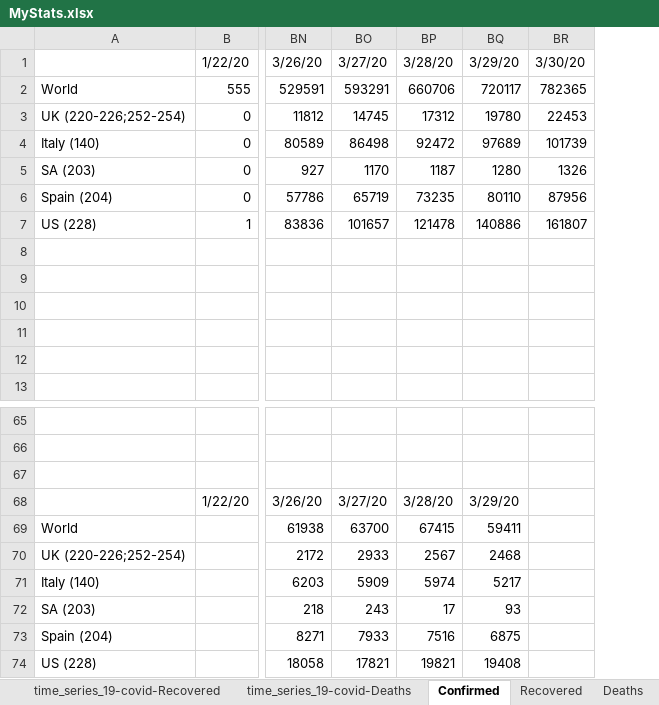
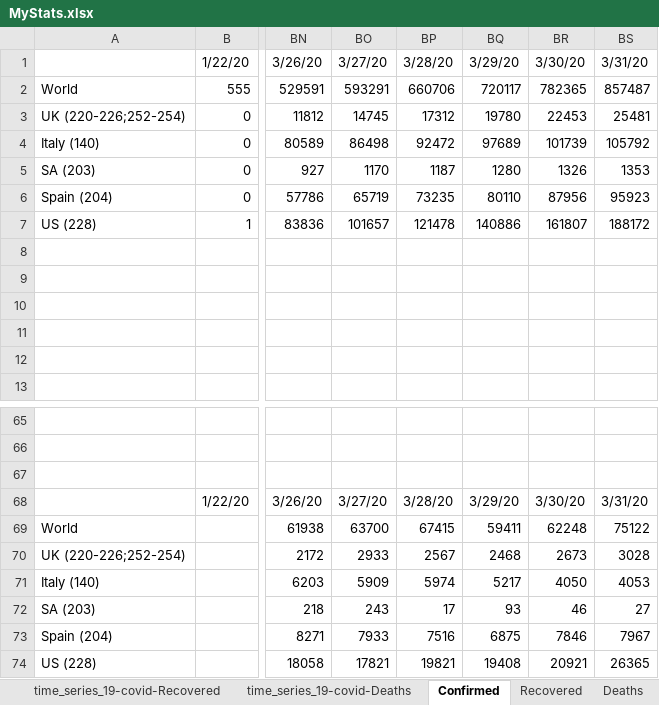
Before and after one commit to hotmailtestuser/COVID-19, an Excel workbook: csse_covid_19_data/csse_covid_19_time_series/MyStats.xlsx, sheet Confirmed, drawn as a sheet; only a part is shown, gaps mark what is left out; values as stored, in another font and other column widths than the file's, no borders; charts and pictures not drawn; the diff names each change by its address in the sheet, - before the commit and + after, or states it on an @@ line.

```diff
--- a/csse_covid_19_data/csse_covid_19_time_series/MyStats.xlsx (sheet Confirmed)
+++ b/csse_covid_19_data/csse_covid_19_time_series/MyStats.xlsx (sheet Confirmed)
+column BS, rows 1-7: 3/31/20 | 857487 | 25481 | 105792 | 1353 | 95923 | 188172; rows 68-74: 3/31/20 | 75122 | 3028 | 4053 | 27 | 7967 | 26365
-BR68: (empty)
+BR68: 3/30/20
-BR69: (empty)
+BR69: 62248
-BR70: (empty)
+BR70: 2673
-BR71: (empty)
+BR71: 4050
-BR72: (empty)
+BR72: 46
-BR73: (empty)
+BR73: 7846
-BR74: (empty)
+BR74: 20921
```
Also changed, not shown: sheet time_series_19-covid-Recovered, sheet time_series_19-covid-Deaths, sheet time_series_19-covid-Confirmed, sheet % Case Fatality Rate, sheet % Death Rate (Known Outcomes), sheet Recovered, 1 more sheet, formulas that keep their value, charts or pictures.
